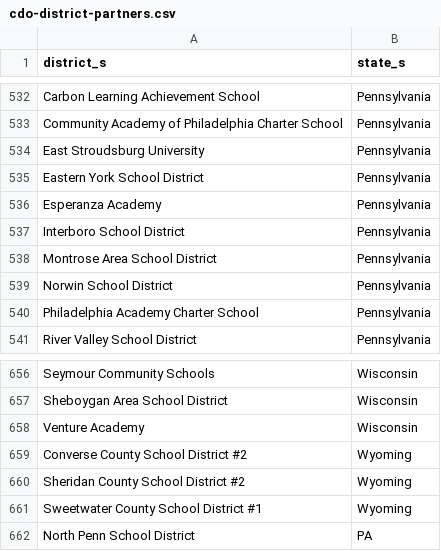
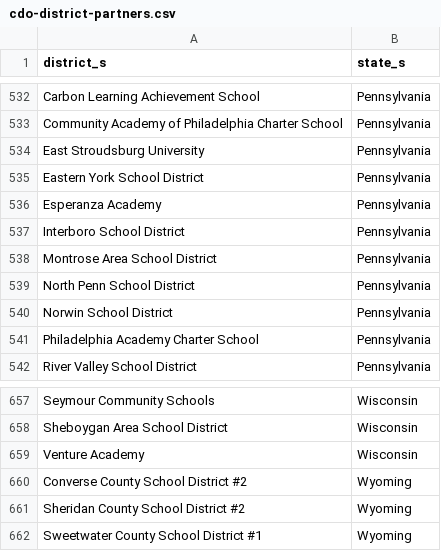
Before and after one commit to rodriguezjorgex/code-dot-org, a CSV file: pegasus/data/cdo-district-partners.csv, drawn as a sheet; only a part is shown, gaps mark what is left out; removed rows and columns are numbered as before the commit, all else as after; the diff names each change by its address in the sheet, - before the commit and + after, or states it on an @@ line.

Commit message:
staging content changes (-robo-commit)

```diff
--- a/pegasus/data/cdo-district-partners.csv
+++ b/pegasus/data/cdo-district-partners.csv
+row 539: North Penn School District | Pennsylvania
-row 662: North Penn School District | PA
```
